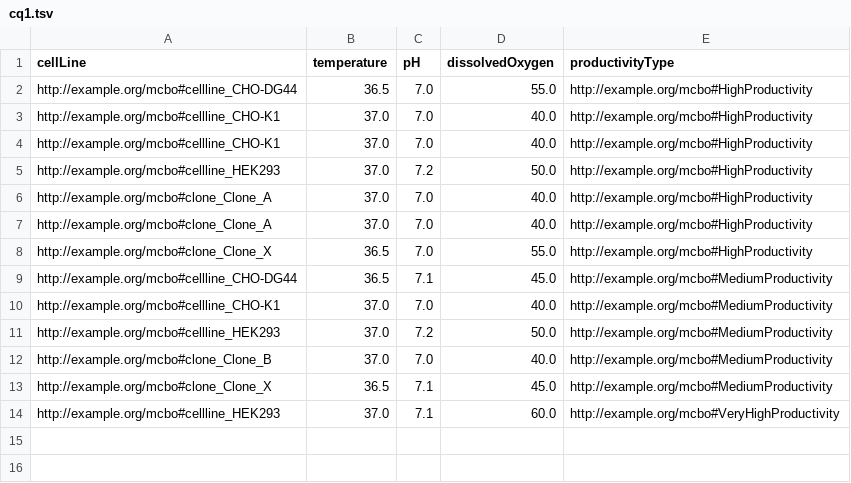
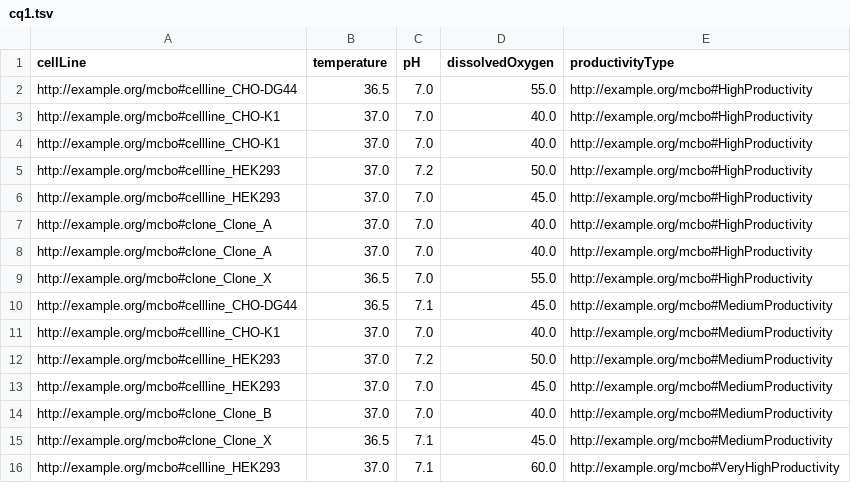
Before and after one commit to lewiscelllabs/mcbo, a TSV file: data.sample/results/cq1.tsv, drawn as a sheet.

```diff
--- a/data.sample/results/cq1.tsv
+++ b/data.sample/results/cq1.tsv
@@ -5,2 +5,3 @@ http://example.org/mcbo#cellline_CHO-K1	37.0	7.0	40.0	http://example.org/mcbo#Hi
 http://example.org/mcbo#cellline_HEK293	37.0	7.2	50.0	http://example.org/mcbo#HighProductivity
+http://example.org/mcbo#cellline_HEK293	37.0	7.0	45.0	http://example.org/mcbo#HighProductivity
 http://example.org/mcbo#clone_Clone_A	37.0	7.0	40.0	http://example.org/mcbo#HighProductivity
@@ -11,2 +12,3 @@ http://example.org/mcbo#cellline_CHO-K1	37.0	7.0	40.0	http://example.org/mcbo#Me
 http://example.org/mcbo#cellline_HEK293	37.0	7.2	50.0	http://example.org/mcbo#MediumProductivity
+http://example.org/mcbo#cellline_HEK293	37.0	7.0	45.0	http://example.org/mcbo#MediumProductivity
 http://example.org/mcbo#clone_Clone_B	37.0	7.0	40.0	http://example.org/mcbo#MediumProductivity
```
Also changed, not shown: data.sample/results/cq6.tsv, data.sample/results/cq7.tsv, 32 other files.
